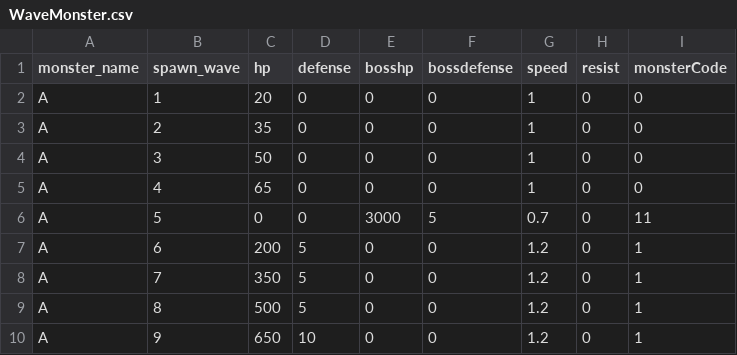
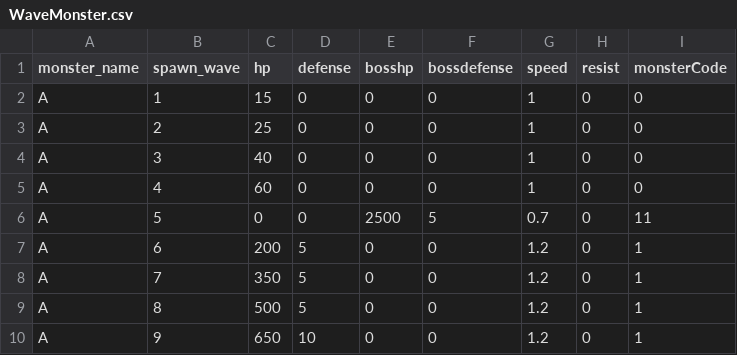
Before and after one commit to Famec7/WRD, a CSV file: Assets/Resources/WaveMonster.csv, drawn as a sheet; only a part is shown.

Commit message:
monster debuff + weapon buff

```diff
--- a/Assets/Resources/WaveMonster.csv
+++ b/Assets/Resources/WaveMonster.csv
@@ -1,7 +1,7 @@
 monster_name,spawn_wave,hp,defense,bosshp,bossdefense,speed,resist,monsterCode
-A,1,20,0,0,0,1,0,0
-A,2,35,0,0,0,1,0,0
-A,3,50,0,0,0,1,0,0
-A,4,65,0,0,0,1,0,0
-A,5,0,0,3000,5,0.7,0,11
+A,1,15,0,0,0,1,0,0
+A,2,25,0,0,0,1,0,0
+A,3,40,0,0,0,1,0,0
+A,4,60,0,0,0,1,0,0
+A,5,0,0,2500,5,0.7,0,11
 A,6,200,5,0,0,1.2,0,1
```
Also changed, not shown: Assets/Resources/Weapon.csv.
